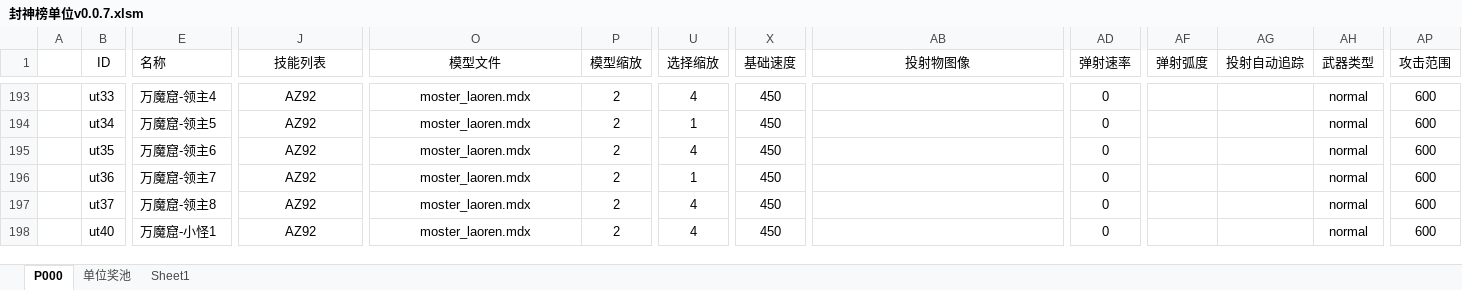
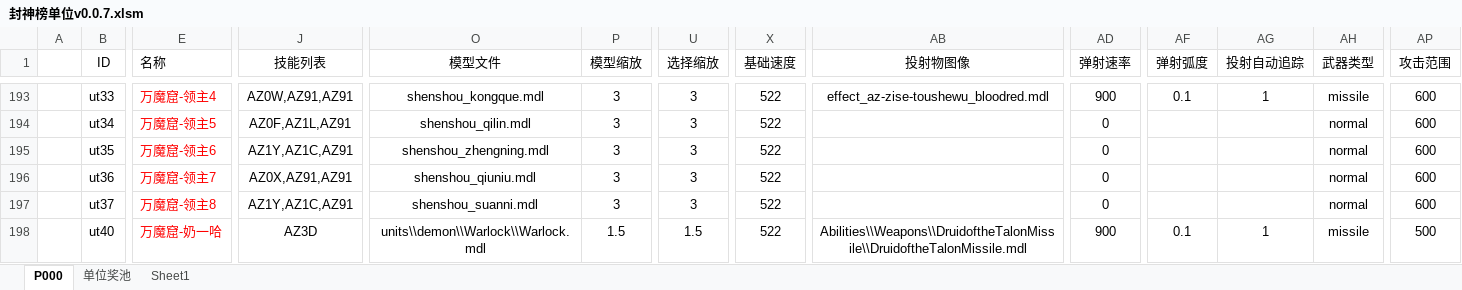
Before and after one commit to MageEgg/MageGame, an Excel workbook: 封神榜单位v0.0.7.xlsm, sheet P000, drawn as a sheet; only a part is shown, gaps mark what is left out; values as stored, in another font and other column widths than the file's, no borders; charts and pictures and conditional formats not drawn; the diff covers the shown part only; the diff names each change by its address in the sheet, - before the commit and + after, or states it on an @@ line.

```diff
--- a/封神榜单位v0.0.7.xlsm (sheet P000)
+++ b/封神榜单位v0.0.7.xlsm (sheet P000)
-E193:E198 text colour: black
+E193:E198 text colour: #FF0000
-J193 (技能列表): AZ92
+J193 (技能列表): AZ0W,AZ91,AZ91
-O193 (模型文件): moster_laoren.mdx
+O193 (模型文件): shenshou_kongque.mdl
-P193:P197 (模型缩放): 2
+P193:P197 (模型缩放): 3
-U193 (选择缩放): 4
+U193 (选择缩放): 3
-X193:X198 (基础速度): 450
+X193:X198 (基础速度): 522
-AB193 (投射物图像): (empty)
+AB193 (投射物图像): effect_az-zise-toushewu_bloodred.mdl
-AD193 (弹射速率): 0
+AD193 (弹射速率): 900
-AF193 (弹射弧度): (empty)
+AF193 (弹射弧度): 0.1
-AG193 (投射自动追踪): (empty)
+AG193 (投射自动追踪): 1
-AH193 (武器类型): normal
+AH193 (武器类型): missile
-J194 (技能列表): AZ92
+J194 (技能列表): AZ0F,AZ1L,AZ91
-O194 (模型文件): moster_laoren.mdx
+O194 (模型文件): shenshou_qilin.mdl
-U194 (选择缩放): 1
+U194 (选择缩放): 3
-J195 (技能列表): AZ92
+J195 (技能列表): AZ1Y,AZ1C,AZ91
-O195 (模型文件): moster_laoren.mdx
+O195 (模型文件): shenshou_zhengning.mdl
-U195 (选择缩放): 4
+U195 (选择缩放): 3
-J196 (技能列表): AZ92
+J196 (技能列表): AZ0X,AZ91,AZ91
-O196 (模型文件): moster_laoren.mdx
+O196 (模型文件): shenshou_qiuniu.mdl
-U196 (选择缩放): 1
+U196 (选择缩放): 3
-J197 (技能列表): AZ92
+J197 (技能列表): AZ1Y,AZ1C,AZ91
-O197 (模型文件): moster_laoren.mdx
+O197 (模型文件): shenshou_suanni.mdl
-U197 (选择缩放): 4
+U197 (选择缩放): 3
-E198 (名称): 万魔窟-小怪1
+E198 (名称): 万魔窟-奶一哈
-J198 (技能列表): AZ92
+J198 (技能列表): AZ3D
-O198 (模型文件): moster_laoren.mdx
+O198 (模型文件): units\\demon\\Warlock\\Warlock.mdl
-P198 (模型缩放): 2
+P198 (模型缩放): 1.5
-U198 (选择缩放): 4
+U198 (选择缩放): 1.5
-AB198 (投射物图像): (empty)
+AB198 (投射物图像): Abilities\\Weapons\\DruidoftheTalonMissile\\DruidoftheTalonMissile.mdl
-AD198 (弹射速率): 0
+AD198 (弹射速率): 900
-AF198 (弹射弧度): (empty)
+AF198 (弹射弧度): 0.1
-AG198 (投射自动追踪): (empty)
+AG198 (投射自动追踪): 1
-AH198 (武器类型): normal
+AH198 (武器类型): missile
-AP198 (攻击范围): 600
+AP198 (攻击范围): 500
```
Also changed, not shown: 87 edited cells and cell formats elsewhere in this sheet, charts or pictures, 1 other file.
